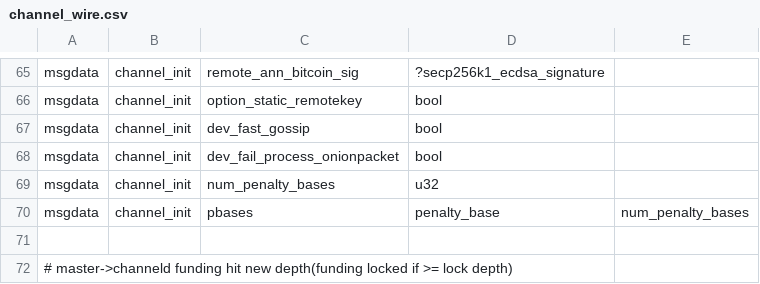
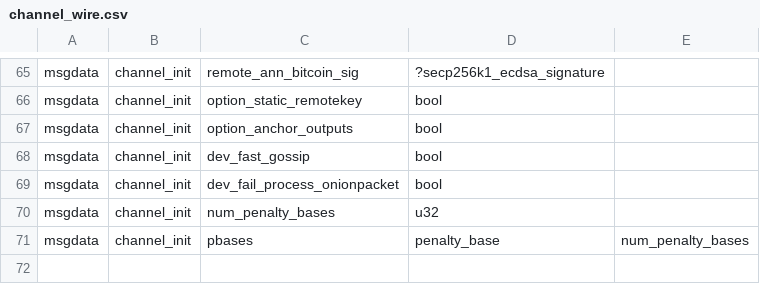
Before and after one commit to ElementsProject/lightning, a CSV file: channeld/channel_wire.csv, drawn as a sheet; only a part is shown, gaps mark what is left out; the shorter side is filled out with more unchanged rows; the diff names each change by its address in the sheet, - before the commit and + after, or states it on an @@ line.

Commit message:
openingd: remember if we negotiated option_anchor_outputs, to put in the db.
And hand it through to channeld just like option_static_remotekey.

Signed-off-by: Rusty Russell <rusty@rustcorp.com.au>

```diff
--- a/channeld/channel_wire.csv
+++ b/channeld/channel_wire.csv
+row 67: msgdata | channel_init | option_anchor_outputs | bool
```
Also changed, not shown: onchaind/onchain_wire.csv, 10 other files.
